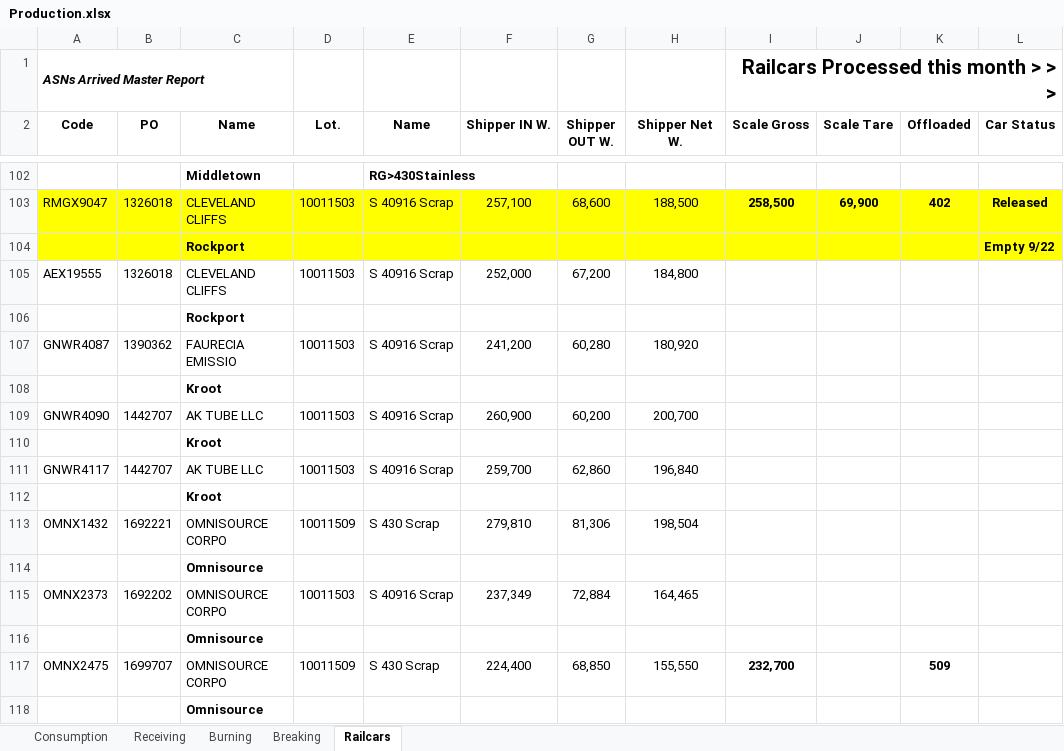
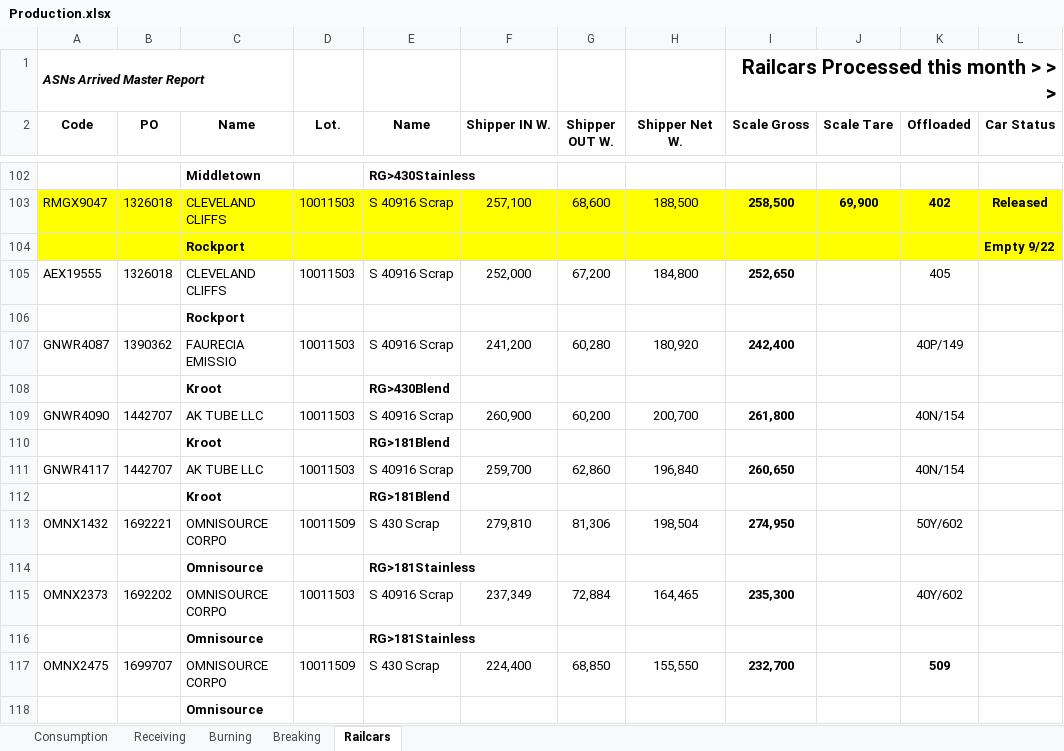
Before and after one commit to Harsco36Map/Yardmap, an Excel workbook: Production.xlsx, sheet Railcars, drawn as a sheet; only a part is shown, gaps mark what is left out; values as stored, in another font and other column widths than the file's, no borders; the diff names each change by its address in the sheet, - before the commit and + after, or states it on an @@ line.

Commit message:
Add files via upload

```diff
--- a/Production.xlsx (sheet Railcars)
+++ b/Production.xlsx (sheet Railcars)
-I105 (Scale Gross): (empty)
+I105 (Scale Gross): 252,650
-K105 (Offloaded): (empty)
+K105 (Offloaded): 405
-I107 (Scale Gross): (empty)
+I107 (Scale Gross): 242,400
-K107 (Offloaded): (empty)
+K107 (Offloaded): 40P/149
-E108 (Name): (empty)
+E108 (Name): RG>430Blend
-I109 (Scale Gross): (empty)
+I109 (Scale Gross): 261,800
-K109 (Offloaded): (empty)
+K109 (Offloaded): 40N/154
-E110 (Name): (empty)
+E110 (Name): RG>181Blend
-I111 (Scale Gross): (empty)
+I111 (Scale Gross): 260,650
-K111 (Offloaded): (empty)
+K111 (Offloaded): 40N/154
-E112 (Name): (empty)
+E112 (Name): RG>181Blend
-I113 (Scale Gross): (empty)
+I113 (Scale Gross): 274,950
-K113 (Offloaded): (empty)
+K113 (Offloaded): 50Y/602
-E114 (Name): (empty)
+E114 (Name): RG>181Stainless
-I115 (Scale Gross): (empty)
+I115 (Scale Gross): 235,300
-K115 (Offloaded): (empty)
+K115 (Offloaded): 40Y/602
-E116 (Name): (empty)
+E116 (Name): RG>181Stainless
```
